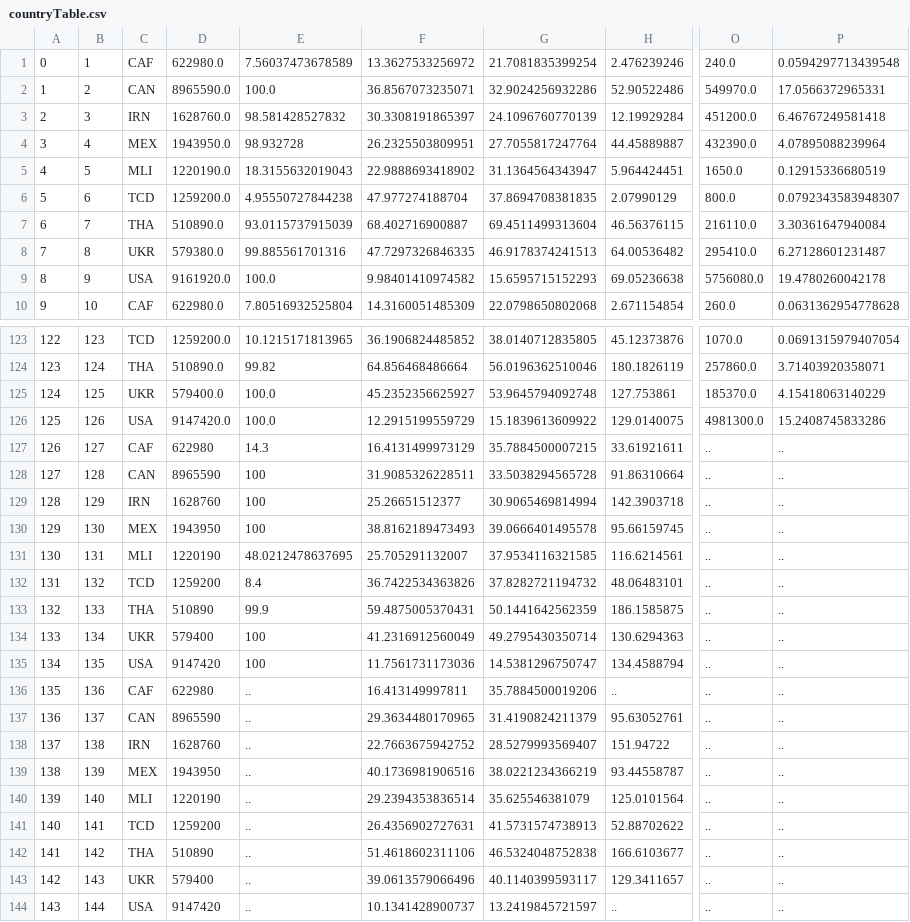
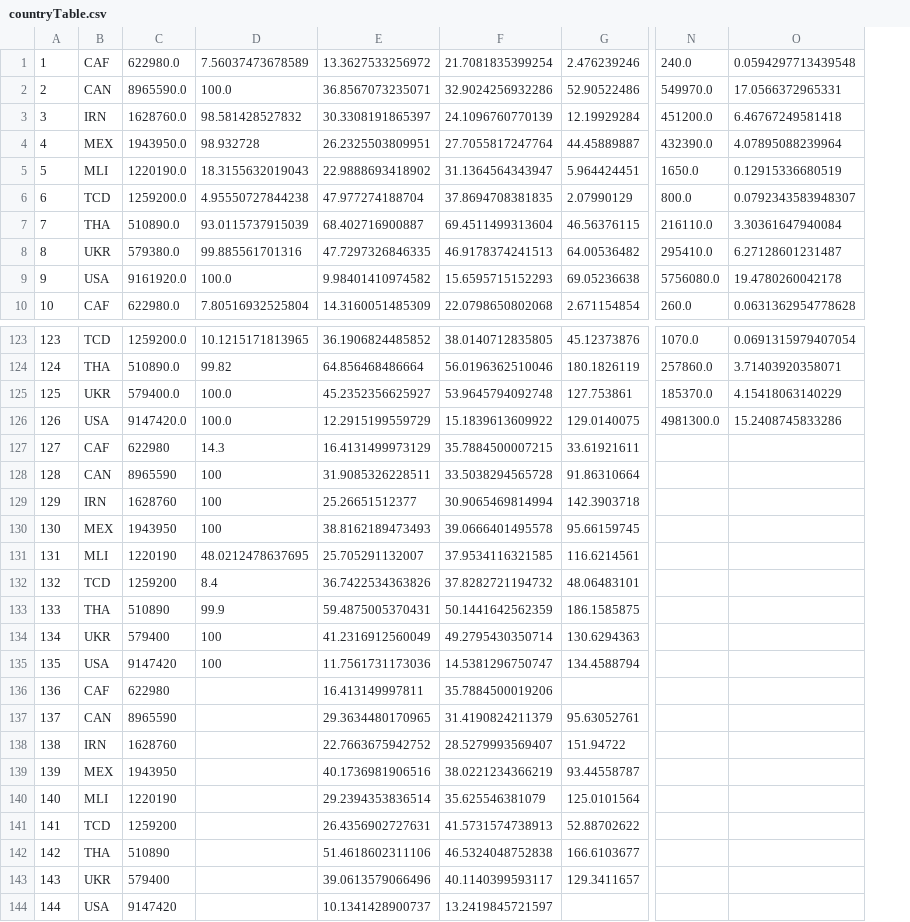
Before and after one commit to BazzaDEV/CSI4142-Project, a CSV file: out/countryTable.csv, drawn as a sheet; only a part is shown, gaps mark what is left out; removed rows and columns are numbered as before the commit, all else as after; the diff names each change by its address in the sheet, - before the commit and + after, or states it on an @@ line.

```diff
--- a/out/countryTable.csv
+++ b/out/countryTable.csv
-column B, rows 1-10: 1 | 2 | 3 | 4 | 5 | 6 | 7 | 8 | 9 | 10; rows 123-144: 123 | 124 | 125 | 126 | 127 | 128 | 129 | 130 | 131 | 132 | 133 | 134 | 135 | 136 | 137 | 138 | 139 | 140 | 141 | 142 | 143 | 144
@@ column A renumbered from row 1 down @@
-N127:N144: ..
+N127:N144: (empty)
-O127:O144: ..
+O127:O144: (empty)
-D136:D144: ..
+D136:D144: (empty)
-G136: ..
+G136: (empty)
-G144: ..
+G144: (empty)
```
Also changed, not shown: out/educationTable.csv, out/factTable.csv, 7 other files.
